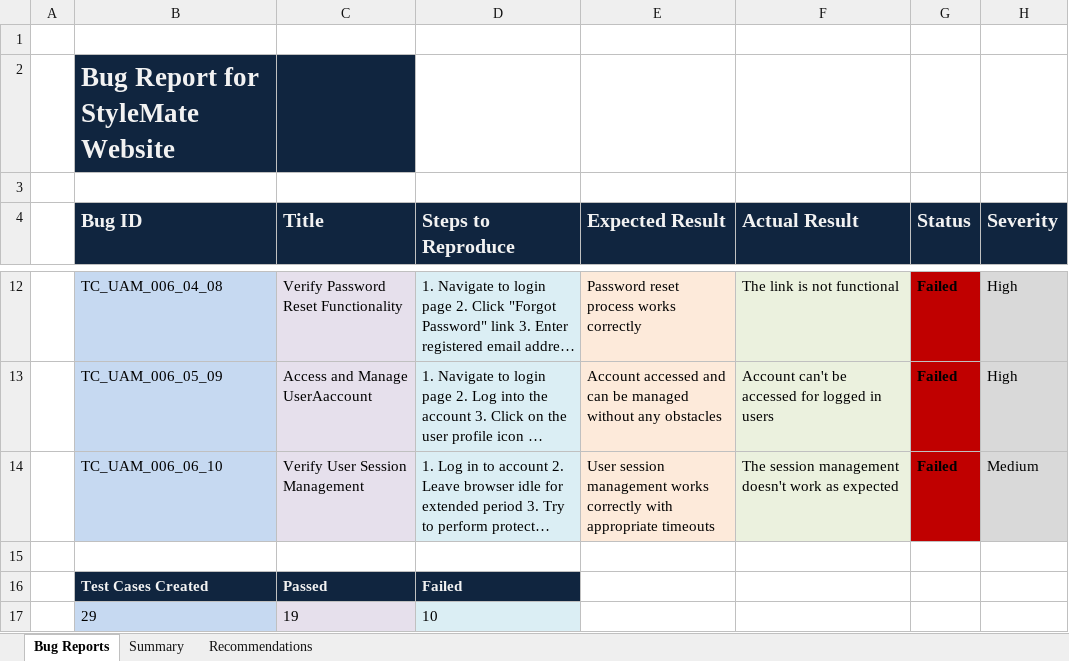
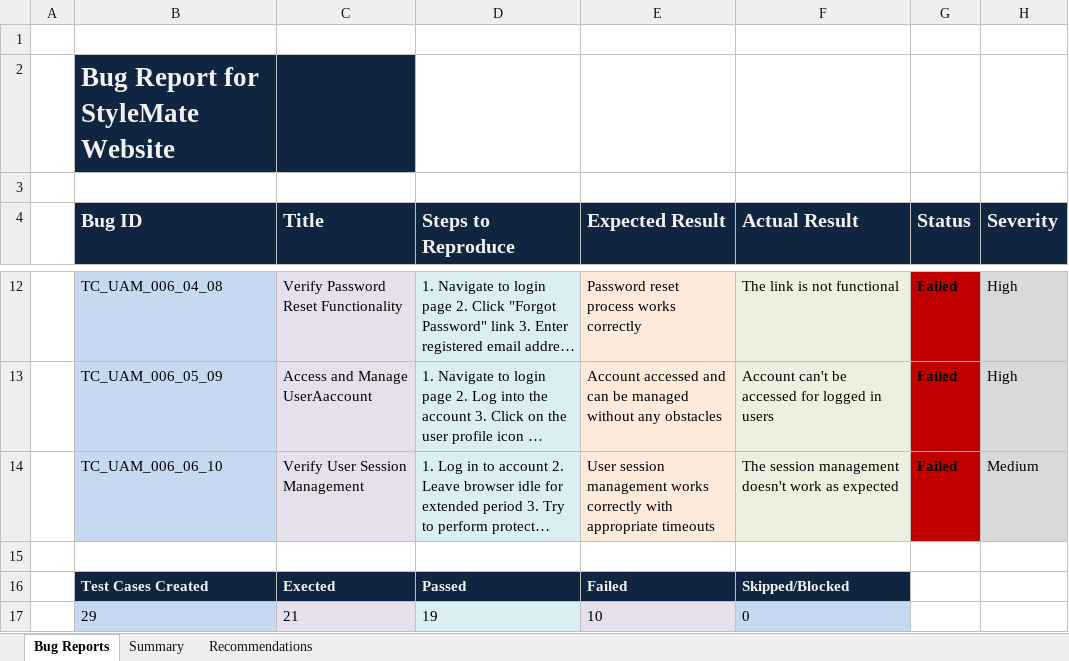
Before and after one commit to nzjahngere/0019.The-Sentinel-Stack, an Excel workbook: 0019-The-Sentinel-Stack/Manual Testing & Documents/Bug Report StyleMate.xlsx, sheet Bug Reports, drawn as a sheet; only a part is shown, gaps mark what is left out; long unchanged cells end in …; values as stored, in another font and other column widths than the file's, no borders; the diff names each change by its address in the sheet, - before the commit and + after, or states it on an @@ line.

Commit message:
Add files via upload

```diff
--- a/0019-The-Sentinel-Stack/Manual Testing & Documents/Bug Report StyleMate.xlsx (sheet Bug Reports)
+++ b/0019-The-Sentinel-Stack/Manual Testing & Documents/Bug Report StyleMate.xlsx (sheet Bug Reports)
-C16 (Title): Passed
+C16 (Title): Exected
-D16 (Steps to Reproduce): Failed
+D16 (Steps to Reproduce): Passed
-E16 (Expected Result): (empty)
+E16 (Expected Result): Failed
-E16:F16 fill: none
+E16:F16 fill: #10253F
-F16 (Actual Result): (empty)
+F16 (Actual Result): Skipped/Blocked
-C17 (Title): 19
+C17 (Title): 21
-D17 (Steps to Reproduce): 10
+D17 (Steps to Reproduce): 19
-E17 (Expected Result): (empty)
+E17 (Expected Result): 10
-E17 fill: none
+E17 fill: #E6E0EC
-F17 (Actual Result): (empty)
+F17 (Actual Result): 0
-F17 fill: none
+F17 fill: #C6D9F1
```
